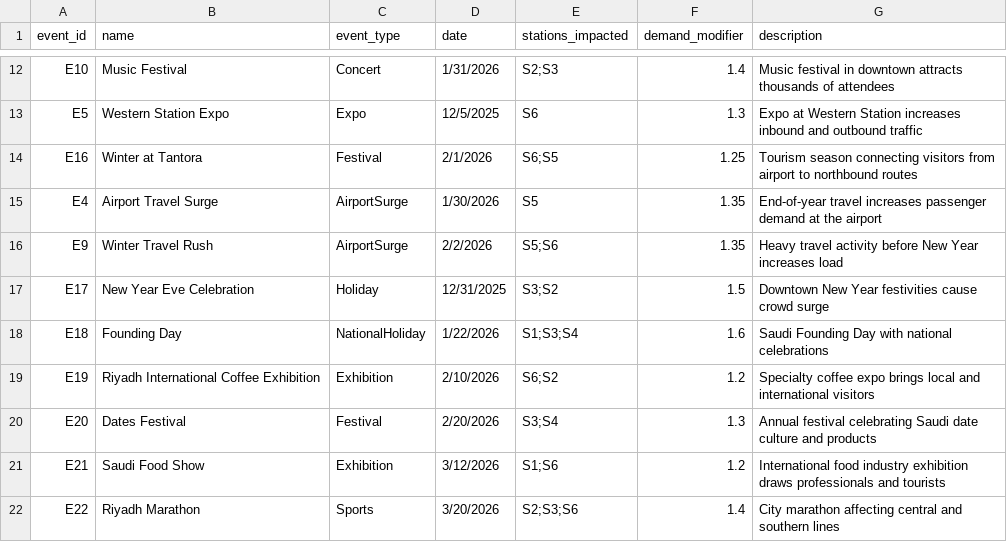
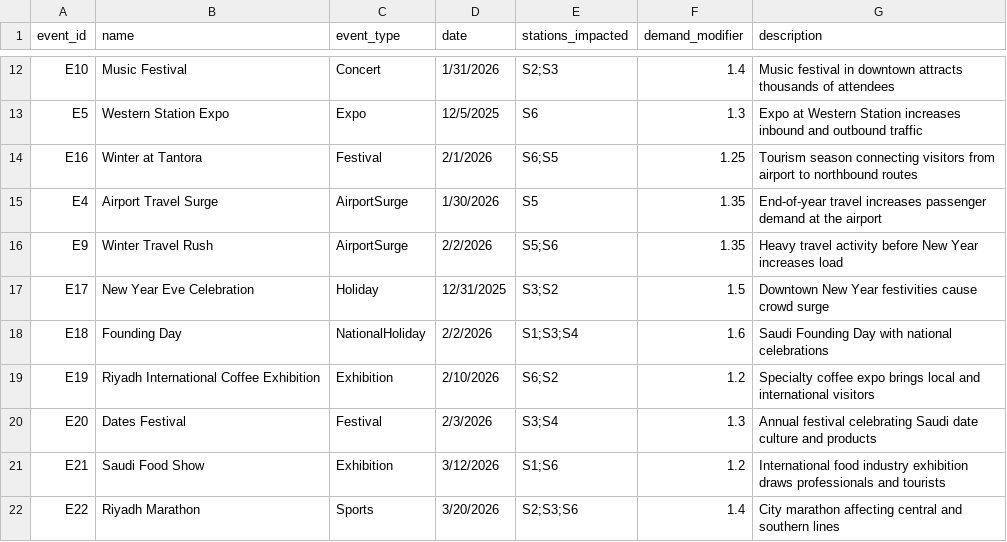
Before and after one commit to Jana-Alrzoog/2025_GP_28, a CSV file: masar-sim/data/seeds/calendar_events.csv, drawn as a sheet; only a part is shown, gaps mark what is left out.

Commit message:
Update calendar_events.csv

```diff
--- a/masar-sim/data/seeds/calendar_events.csv
+++ b/masar-sim/data/seeds/calendar_events.csv
@@ -17,5 +17,5 @@ E9,Winter Travel Rush,AirportSurge,2/2/2026,S5;S6,1.35,Heavy travel activity bef
 E17,New Year Eve Celebration,Holiday,12/31/2025,S3;S2,1.5,Downtown New Year festivities cause crowd surge
-E18,Founding Day,NationalHoliday,1/22/2026,S1;S3;S4,1.6,Saudi Founding Day with national celebrations
+E18,Founding Day,NationalHoliday,2/2/2026,S1;S3;S4,1.6,Saudi Founding Day with national celebrations
 E19,Riyadh International Coffee Exhibition,Exhibition,2/10/2026,S6;S2,1.2,Specialty coffee expo brings local and international visitors
-E20,Dates Festival,Festival,2/20/2026,S3;S4,1.3,Annual festival celebrating Saudi date culture and products
+E20,Dates Festival,Festival,2/3/2026,S3;S4,1.3,Annual festival celebrating Saudi date culture and products
 E21,Saudi Food Show,Exhibition,3/12/2026,S1;S6,1.2,International food industry exhibition draws professionals and tourists
```
